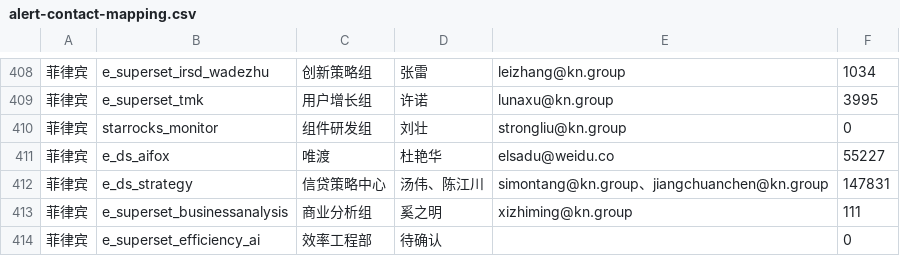
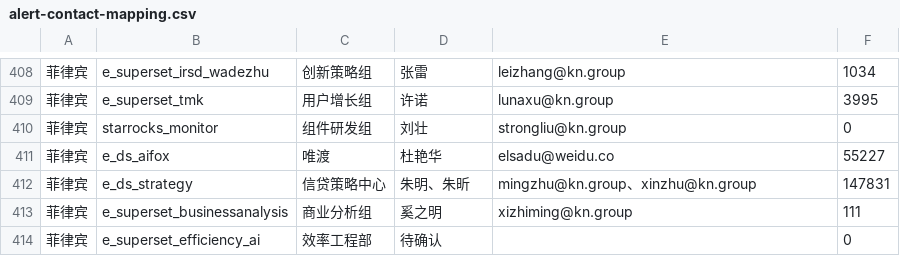
Before and after one commit to chenjiuxuan1/KN-YCGJ-TZ, a CSV file: alert-sql-notification/data/alert-contact-mapping.csv, drawn as a sheet; only a part is shown, gaps mark what is left out.

Commit message:
chore: sync alert contact mapping from form

```diff
--- a/alert-sql-notification/data/alert-contact-mapping.csv
+++ b/alert-sql-notification/data/alert-contact-mapping.csv
@@ -411,3 +411,3 @@
 菲律宾,e_ds_aifox,唯渡,杜艳华,elsadu@weidu.co,55227
-菲律宾,e_ds_strategy,信贷策略中心,汤伟、陈江川,simontang@kn.group、jiangchuanchen@kn.group,147831
+菲律宾,e_ds_strategy,信贷策略中心,朱明、朱昕,mingzhu@kn.group、xinzhu@kn.group,147831
 菲律宾,e_superset_businessanalysis,商业分析组,奚之明,xizhiming@kn.group,111
```
